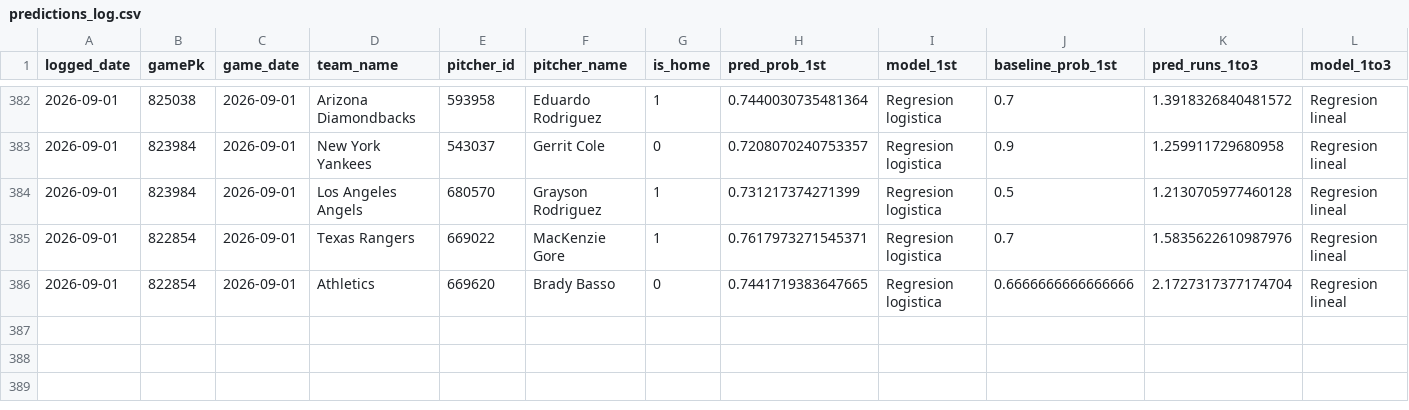
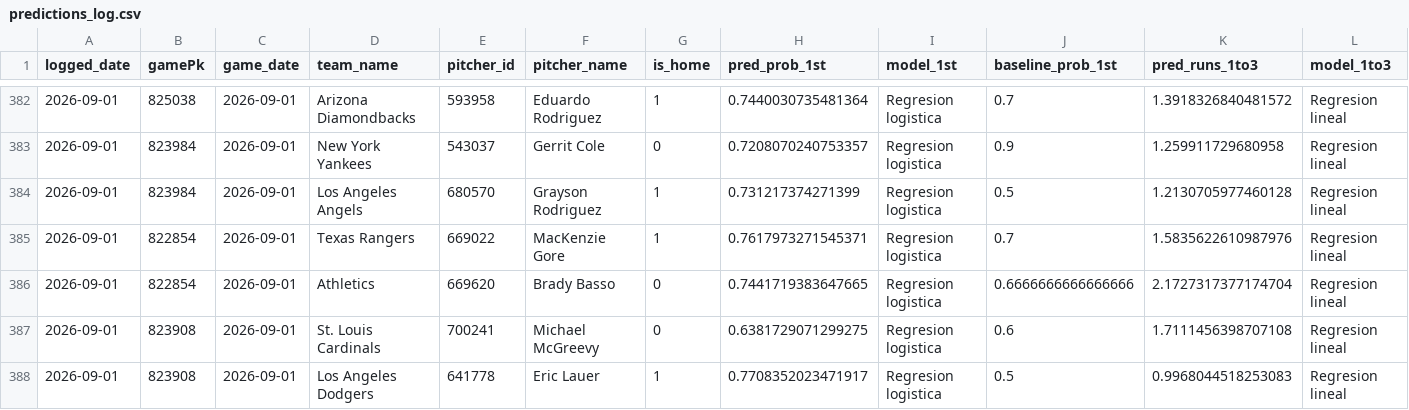
Before and after one commit to BrandonPalmaJobs/apuestas-mlb, a CSV file: predictions_log.csv, drawn as a sheet; only a part is shown, gaps mark what is left out; rows hold the shown columns only; the diff names each change by its address in the sheet, - before the commit and + after, or states it on an @@ line.

Commit message:
Log de predicciones 2026-09-01

```diff
--- a/predictions_log.csv
+++ b/predictions_log.csv
+row 387: 2026-09-01 | 823908 | 2026-09-01 | St. Louis Cardinals | 700241 | Michael McGreevy | 0 | 0.6381729071299275 | Regresion logistica | 0.6 | 1.7111456398707108 | Regresion lineal
+row 388: 2026-09-01 | 823908 | 2026-09-01 | Los Angeles Dodgers | 641778 | Eric Lauer | 1 | 0.7708352023471917 | Regresion logistica | 0.5 | 0.9968044518253083 | Regresion lineal
```
